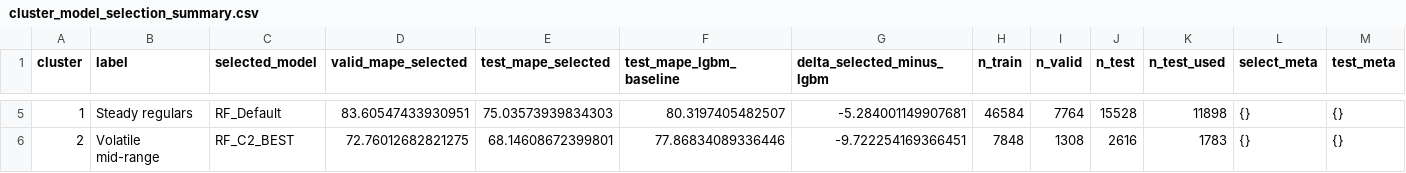
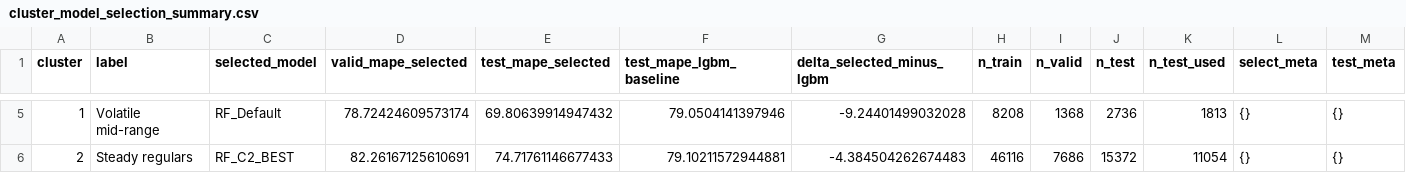
Before and after one commit to Jaejae1107/IEOR4578_Assignment-Deliverable, a CSV file: fortunetellers_artifacts/modeling/cluster_model_selection_summary.csv, drawn as a sheet; only a part is shown, gaps mark what is left out; the diff covers the shown part only.

```diff
--- a/fortunetellers_artifacts/modeling/cluster_model_selection_summary.csv
+++ b/fortunetellers_artifacts/modeling/cluster_model_selection_summary.csv
@@ -5,2 +5,2 @@ cluster,label,selected_model,valid_mape_selected,test_mape_selected,test_mape_lg
-1,Steady regulars,RF_Default,83.60547433930951,75.03573939834303,80.3197405482507,-5.284001149907681,46584,7764,15528,11898,{},{}
-2,Volatile mid-range,RF_C2_BEST,72.76012682821275,68.14608672399801,77.86834089336446,-9.722254169366451,7848,1308,2616,1783,{},{}
+1,Volatile mid-range,RF_Default,78.72424609573174,69.80639914947432,79.0504141397946,-9.24401499032028,8208,1368,2736,1813,{},{}
+2,Steady regulars,RF_C2_BEST,82.26167125610691,74.71761146677433,79.10211572944881,-4.384504262674483,46116,7686,15372,11054,{},{}
```
Also changed, not shown: 24 edited cells elsewhere in this file, fortunetellers_artifacts/modeling/cluster_candidate_metrics.csv, fortunetellers_artifacts/modeling/cluster_tuned_lgbm_trials.csv, 8 other files.
